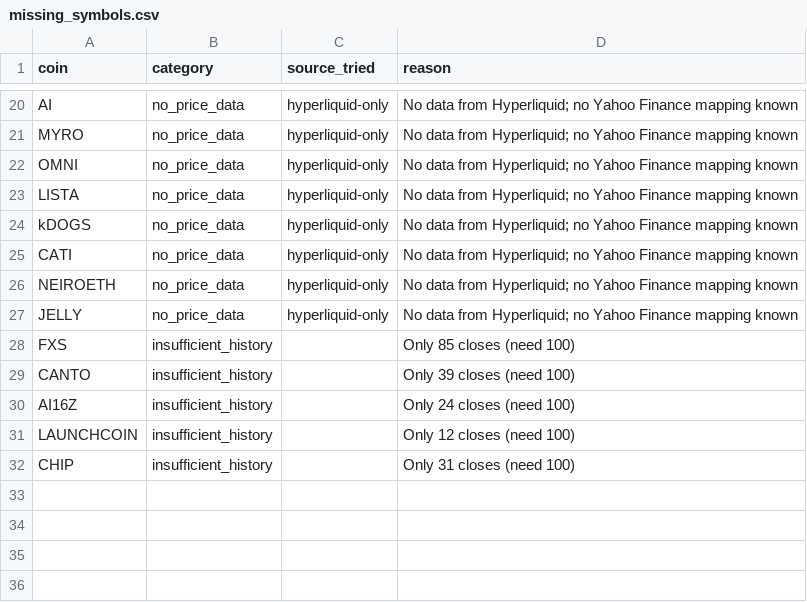
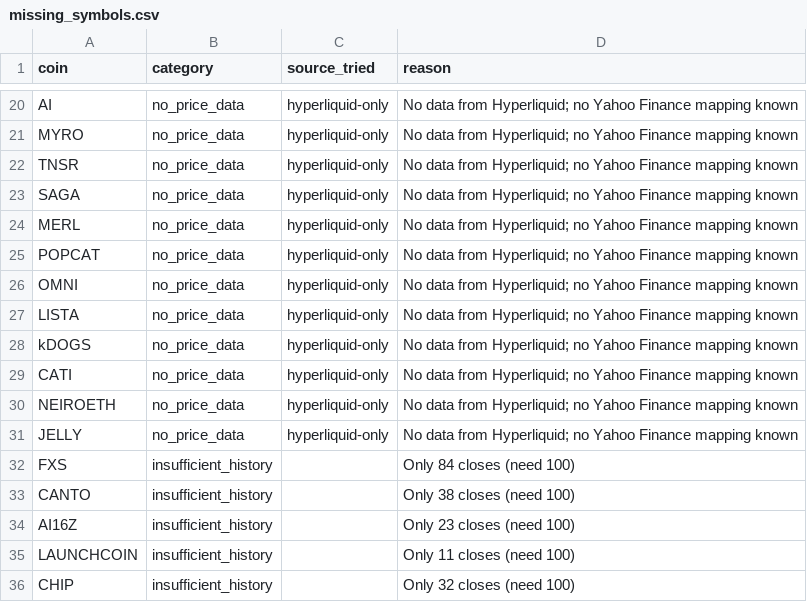
Before and after one commit to akiforge-lab/hyperliquid-momentum-scanner, a CSV file: output/missing_symbols.csv, drawn as a sheet; only a part is shown, gaps mark what is left out.

```diff
--- a/output/missing_symbols.csv
+++ b/output/missing_symbols.csv
@@ -21,2 +21,6 @@ AI,no_price_data,hyperliquid-only,No data from Hyperliquid; no Yahoo Finance map
 MYRO,no_price_data,hyperliquid-only,No data from Hyperliquid; no Yahoo Finance mapping known
+TNSR,no_price_data,hyperliquid-only,No data from Hyperliquid; no Yahoo Finance mapping known
+SAGA,no_price_data,hyperliquid-only,No data from Hyperliquid; no Yahoo Finance mapping known
+MERL,no_price_data,hyperliquid-only,No data from Hyperliquid; no Yahoo Finance mapping known
+POPCAT,no_price_data,hyperliquid-only,No data from Hyperliquid; no Yahoo Finance mapping known
 OMNI,no_price_data,hyperliquid-only,No data from Hyperliquid; no Yahoo Finance mapping known
@@ -27,6 +31,6 @@ NEIROETH,no_price_data,hyperliquid-only,No data from Hyperliquid; no Yahoo Finan
 JELLY,no_price_data,hyperliquid-only,No data from Hyperliquid; no Yahoo Finance mapping known
-FXS,insufficient_history,,Only 85 closes (need 100)
-CANTO,insufficient_history,,Only 39 closes (need 100)
-AI16Z,insufficient_history,,Only 24 closes (need 100)
-LAUNCHCOIN,insufficient_history,,Only 12 closes (need 100)
-CHIP,insufficient_history,,Only 31 closes (need 100)
+FXS,insufficient_history,,Only 84 closes (need 100)
+CANTO,insufficient_history,,Only 38 closes (need 100)
+AI16Z,insufficient_history,,Only 23 closes (need 100)
+LAUNCHCOIN,insufficient_history,,Only 11 closes (need 100)
+CHIP,insufficient_history,,Only 32 closes (need 100)
```
Also changed, not shown: output/all_rankings.csv, output/pair_momentum.csv, 8 other files.
